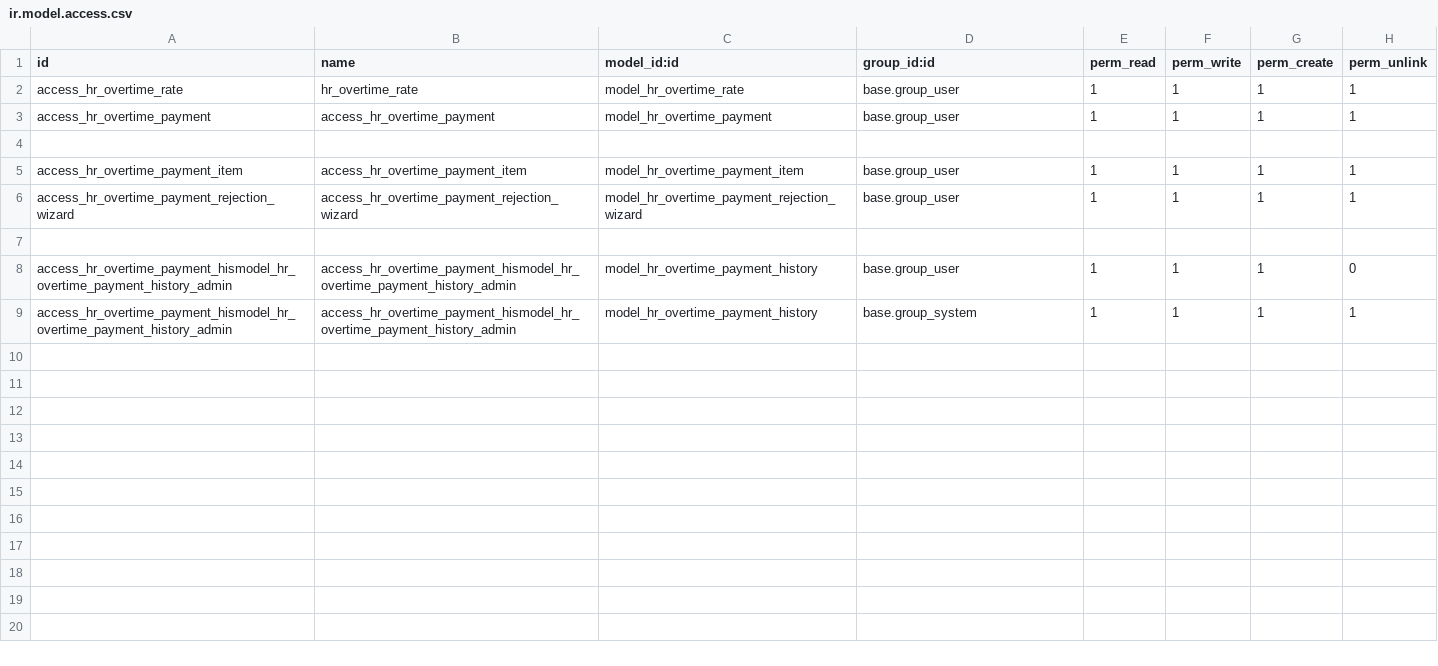
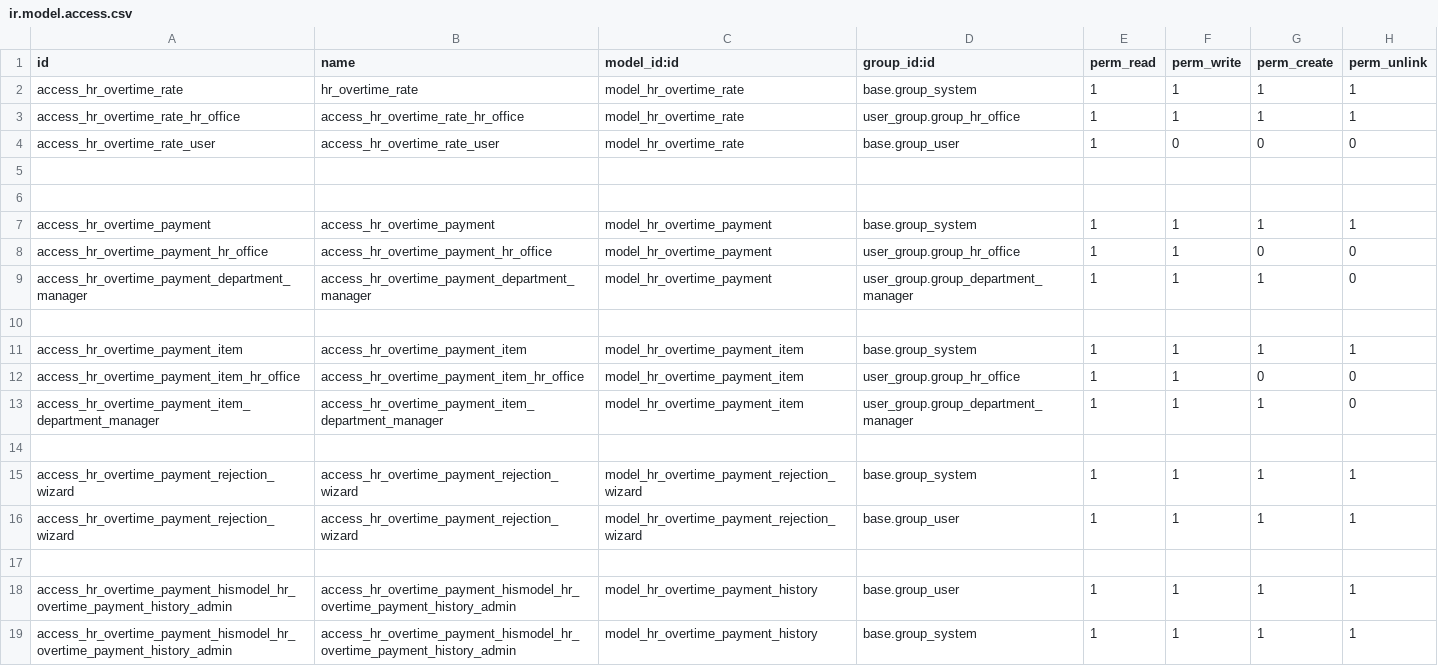
Before and after one commit to STransform/ospm, a CSV file: custom-addons/hr_overtime_payment/security/ir.model.access.csv, drawn as a sheet.

Commit message:
user group and web notification done

```diff
--- a/custom-addons/hr_overtime_payment/security/ir.model.access.csv
+++ b/custom-addons/hr_overtime_payment/security/ir.model.access.csv
@@ -1,9 +1,19 @@
 id,name,model_id:id,group_id:id,perm_read,perm_write,perm_create,perm_unlink
-access_hr_overtime_rate,hr_overtime_rate,model_hr_overtime_rate,base.group_user,1,1,1,1
-access_hr_overtime_payment,access_hr_overtime_payment,model_hr_overtime_payment,base.group_user,1,1,1,1
+access_hr_overtime_rate,hr_overtime_rate,model_hr_overtime_rate,base.group_system,1,1,1,1
+access_hr_overtime_rate_hr_office,access_hr_overtime_rate_hr_office,model_hr_overtime_rate,user_group.group_hr_office,1,1,1,1
+access_hr_overtime_rate_user,access_hr_overtime_rate_user,model_hr_overtime_rate,base.group_user,1,0,0,0
 
-access_hr_overtime_payment_item,access_hr_overtime_payment_item,model_hr_overtime_payment_item,base.group_user,1,1,1,1
+
+access_hr_overtime_payment,access_hr_overtime_payment,model_hr_overtime_payment,base.group_system,1,1,1,1
+access_hr_overtime_payment_hr_office,access_hr_overtime_payment_hr_office,model_hr_overtime_payment,user_group.group_hr_office,1,1,0,0
+access_hr_overtime_payment_department_manager,access_hr_overtime_payment_department_manager,model_hr_overtime_payment,user_group.group_department_manager,1,1,1,0
+
+access_hr_overtime_payment_item,access_hr_overtime_payment_item,model_hr_overtime_payment_item,base.group_system,1,1,1,1
+access_hr_overtime_payment_item_hr_office,access_hr_overtime_payment_item_hr_office,model_hr_overtime_payment_item,user_group.group_hr_office,1,1,0,0
+access_hr_overtime_payment_item_department_manager,access_hr_overtime_payment_item_department_manager,model_hr_overtime_payment_item,user_group.group_department_manager,1,1,1,0
+
+access_hr_overtime_payment_rejection_wizard,access_hr_overtime_payment_rejection_wizard,model_hr_overtime_payment_rejection_wizard,base.group_system,1,1,1,1
 access_hr_overtime_payment_rejection_wizard,access_hr_overtime_payment_rejection_wizard,model_hr_overtime_payment_rejection_wizard,base.group_user,1,1,1,1
 
-access_hr_overtime_payment_hismodel_hr_overtime_payment_history_admin,access_hr_overtime_payment_hismodel_hr_overtime_payment_history_admin,model_hr_overtime_payment_history,base.group_user,1,1,1,0
+access_hr_overtime_payment_hismodel_hr_overtime_payment_history_admin,access_hr_overtime_payment_hismodel_hr_overtime_payment_history_admin,model_hr_overtime_payment_history,base.group_user,1,1,1,1
 access_hr_overtime_payment_hismodel_hr_overtime_payment_history_admin,access_hr_overtime_payment_hismodel_hr_overtime_payment_history_admin,model_hr_overtime_payment_history,base.group_system,1,1,1,1
```
Also changed, not shown: 6 other files.
